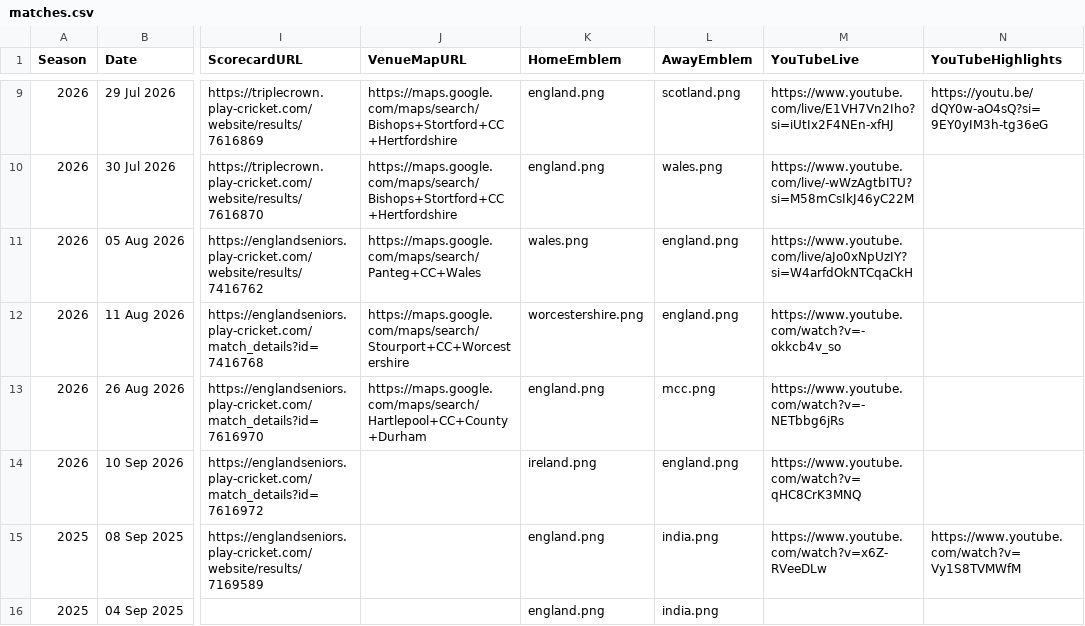
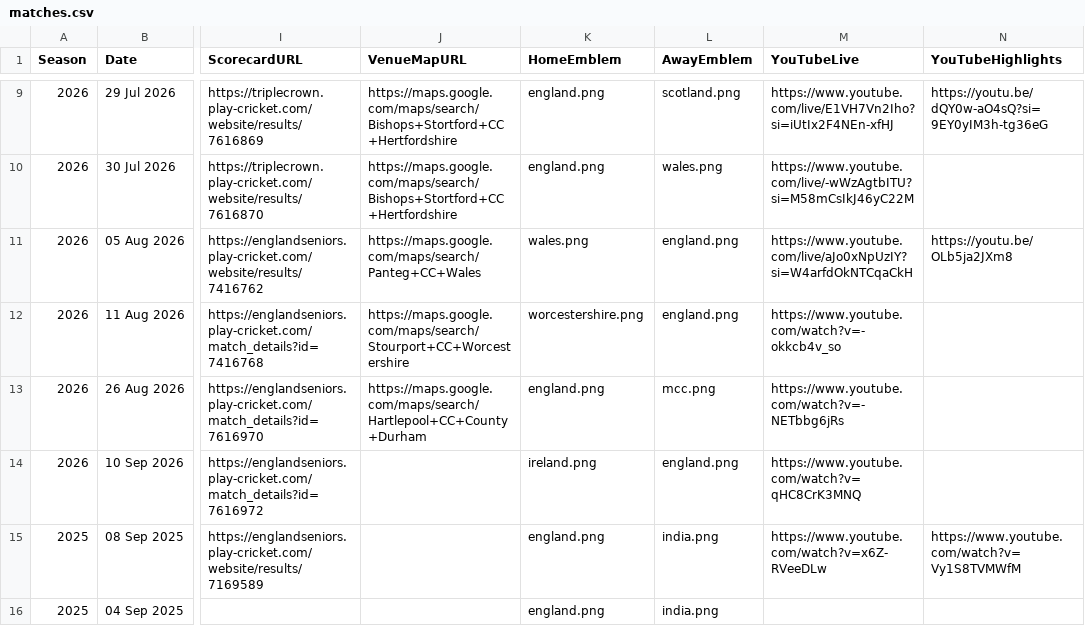
Before and after one commit to Eng40sCricket/eng40s-website, a CSV file: assets/data/matches.csv, drawn as a sheet; only a part is shown, gaps mark what is left out; the diff names each change by its address in the sheet, - before the commit and + after, or states it on an @@ line.

Commit message:
Match admin: result for Wales Over 40s v England Lions Over 40s (05 Aug 2026) — Win

```diff
--- a/assets/data/matches.csv
+++ b/assets/data/matches.csv
-N11 (YouTubeHighlights): (empty)
+N11 (YouTubeHighlights): https://youtu.be/OLb5ja2JXm8
```
